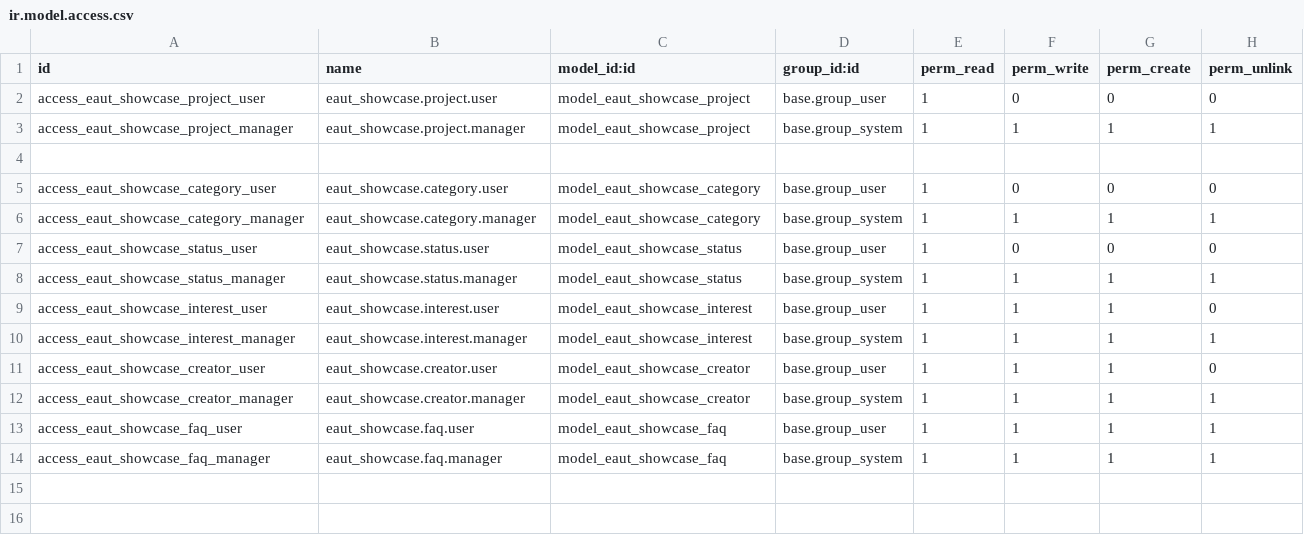
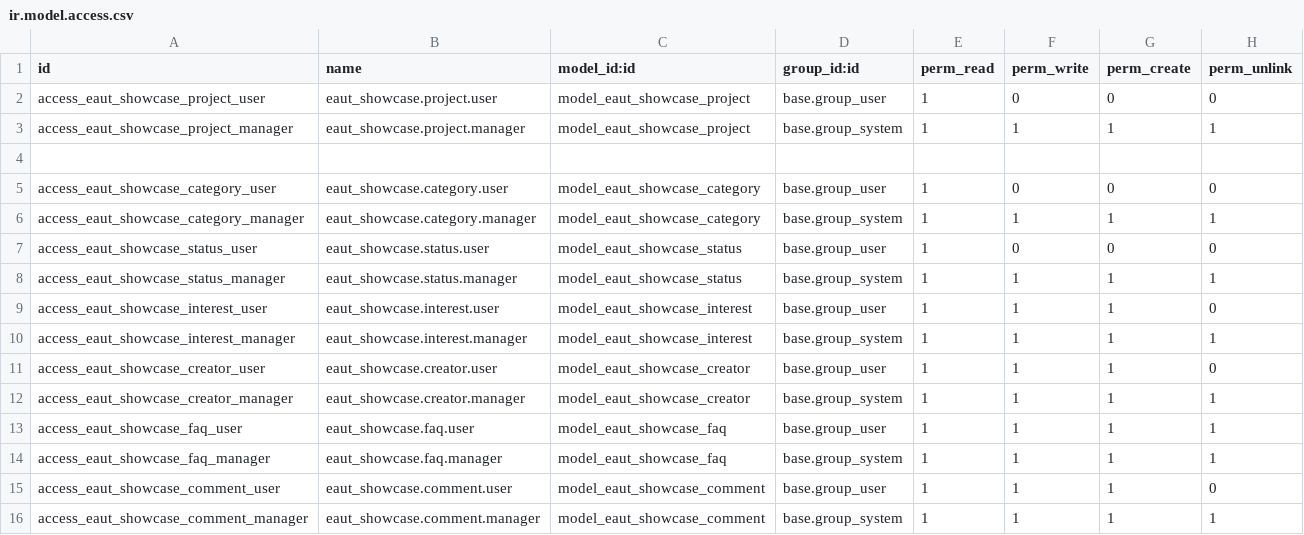
Before and after one commit to trunggdungg/eaut_showcase_git, a CSV file: security/ir.model.access.csv, drawn as a sheet.

```diff
--- a/security/ir.model.access.csv
+++ b/security/ir.model.access.csv
@@ -14 +14,3 @@ access_eaut_showcase_faq_user,eaut_showcase.faq.user,model_eaut_showcase_faq,bas
 access_eaut_showcase_faq_manager,eaut_showcase.faq.manager,model_eaut_showcase_faq,base.group_system,1,1,1,1
+access_eaut_showcase_comment_user,eaut_showcase.comment.user,model_eaut_showcase_comment,base.group_user,1,1,1,0
+access_eaut_showcase_comment_manager,eaut_showcase.comment.manager,model_eaut_showcase_comment,base.group_system,1,1,1,1
```
Also changed, not shown: 10 other files.
